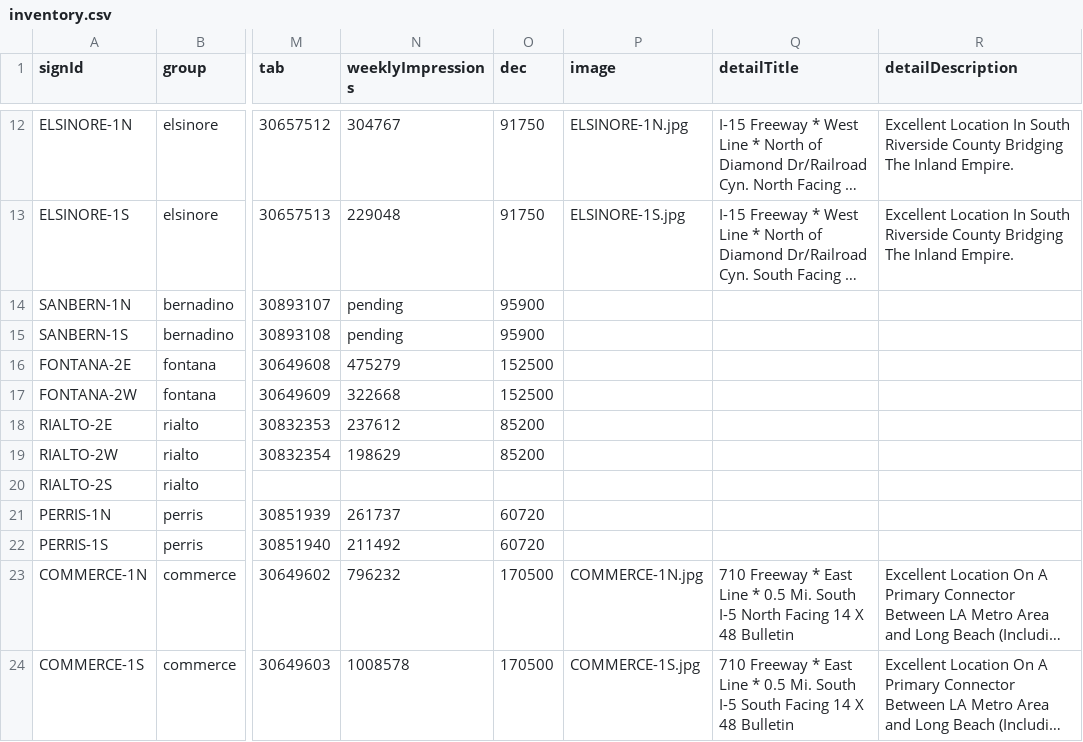
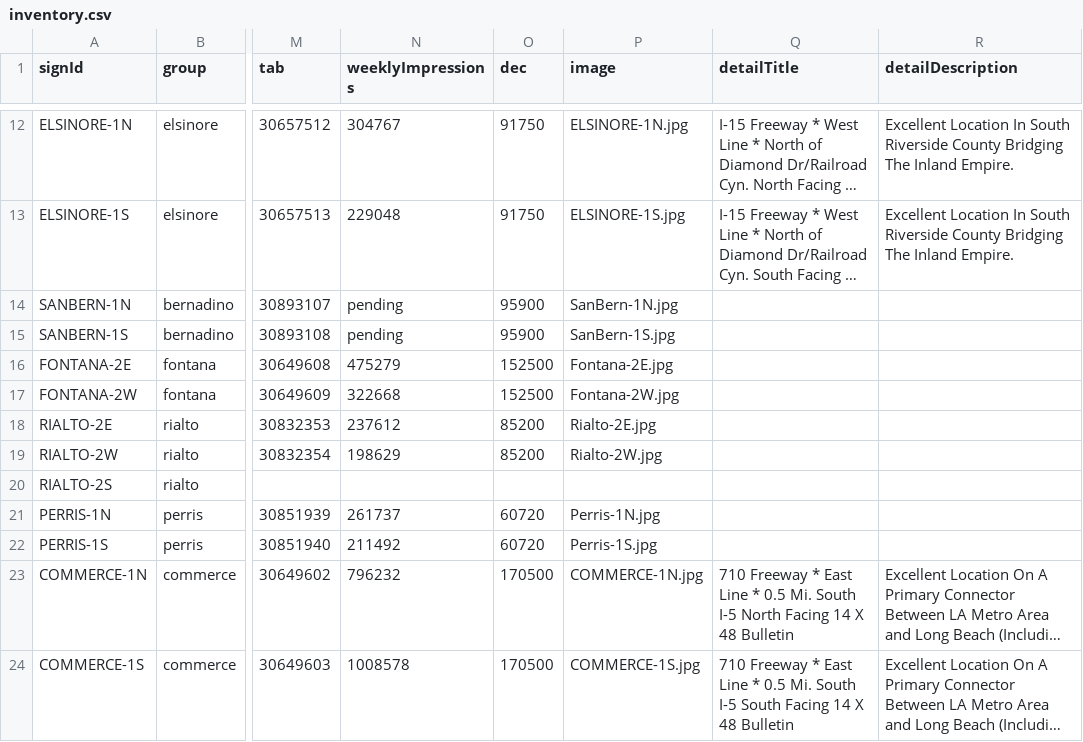
Before and after one commit to kfiggins/GeneralOutdoorJekyll, a CSV file: _data/inventory.csv, drawn as a sheet; only a part is shown, gaps mark what is left out; long unchanged cells end in …; the diff names each change by its address in the sheet, - before the commit and + after, or states it on an @@ line.

Commit message:
Updated photos, fixed broken image links. A few more small fixes

```diff
--- a/_data/inventory.csv
+++ b/_data/inventory.csv
-P14 (image): (empty)
+P14 (image): SanBern-1N.jpg
-P15 (image): (empty)
+P15 (image): SanBern-1S.jpg
-P16 (image): (empty)
+P16 (image): Fontana-2E.jpg
-P17 (image): (empty)
+P17 (image): Fontana-2W.jpg
-P18 (image): (empty)
+P18 (image): Rialto-2E.jpg
-P19 (image): (empty)
+P19 (image): Rialto-2W.jpg
-P21 (image): (empty)
+P21 (image): Perris-1N.jpg
-P22 (image): (empty)
+P22 (image): Perris-1S.jpg
```
Also changed, not shown: 44 other files.
